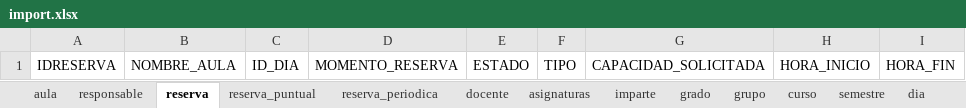
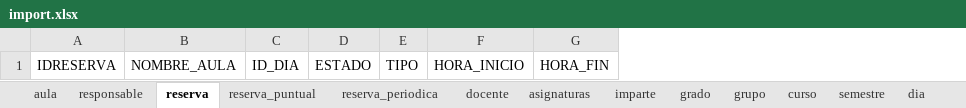
Before and after one commit to rebecacuestaestepar/Trabajo-Fin-de-Grado-2025-2026, an Excel workbook: app_horarios/datos/excel/import.xlsx, sheet reserva, drawn as a sheet; values as stored, in another font and other column widths than the file's, no borders; the diff names each change by its address in the sheet, - before the commit and + after, or states it on an @@ line.

```diff
--- a/app_horarios/datos/excel/import.xlsx (sheet reserva)
+++ b/app_horarios/datos/excel/import.xlsx (sheet reserva)
-column D, row 1: MOMENTO_RESERVA
-column G, row 1: CAPACIDAD_SOLICITADA
```
Also changed, not shown: sheet reserva_puntual, app_horarios/datos/excel/export2.xlsx, 10 other files.
